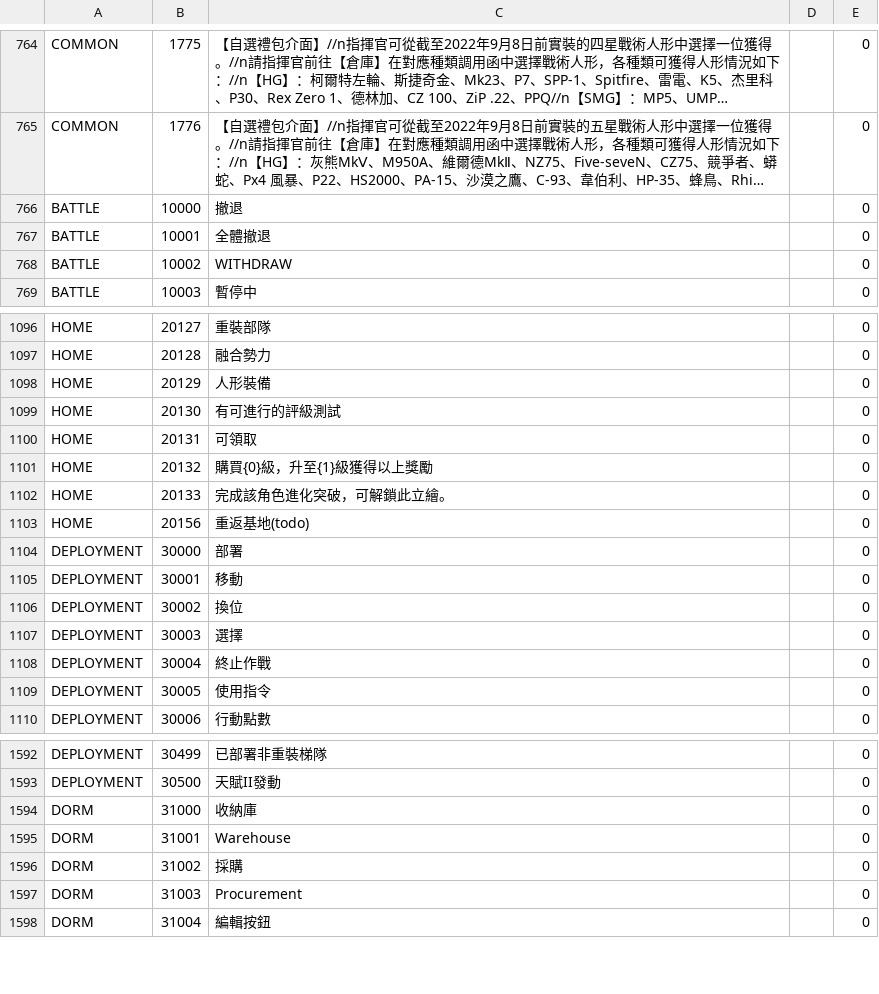
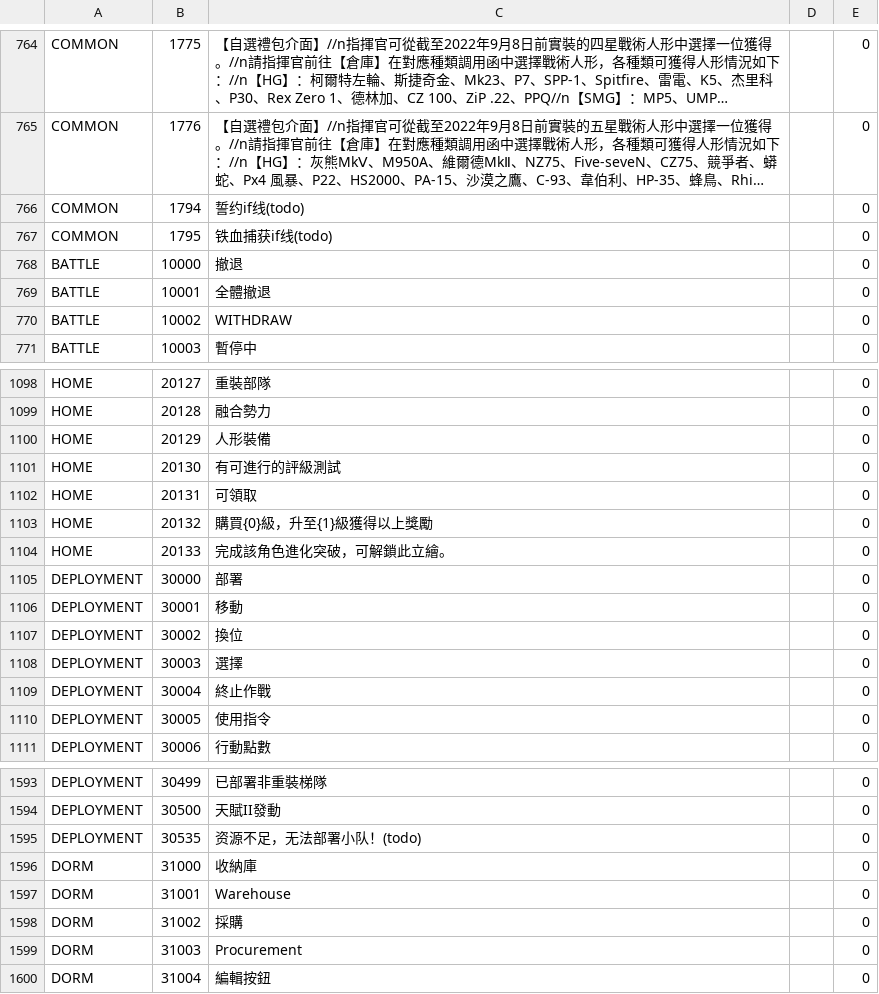
Before and after one commit to gf-data-tools/gf-data-us, a CSV file: asset/language/languagedata_hk.csv, drawn as a sheet; only a part is shown, gaps mark what is left out; long unchanged cells end in …; removed rows and columns are numbered as before the commit, all else as after; the diff names each change by its address in the sheet, - before the commit and + after, or states it on an @@ line.

```diff
--- a/asset/language/languagedata_hk.csv
+++ b/asset/language/languagedata_hk.csv
+row 766: COMMON | 1794 | 誓约if线(todo) |  | 0
+row 767: COMMON | 1795 | 铁血捕获if线(todo) |  | 0
-row 1103: HOME | 20156 | 重返基地(todo) |  | 0
+row 1595: DEPLOYMENT | 30535 | 资源不足，无法部署小队！(todo) |  | 0
```
Also changed, not shown: asset/language/languagedata.csv, asset/language/languagedata_jp.csv, 33 other files.
